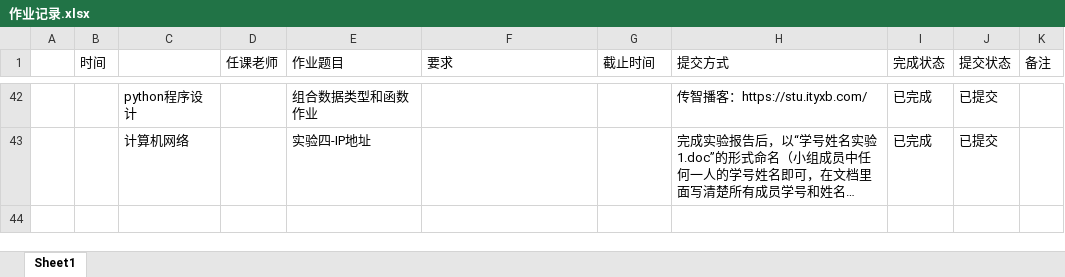
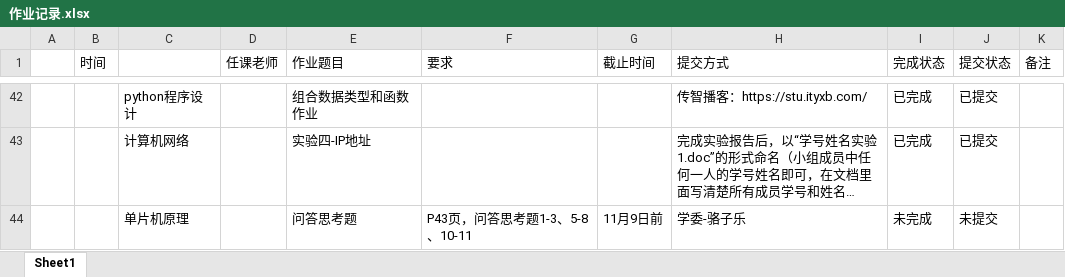
Before and after one commit to runkezhong/cy_school_project, an Excel workbook: 作业记录.xlsx, sheet Sheet1, drawn as a sheet; only a part is shown, gaps mark what is left out; long unchanged cells end in …; values as stored, in another font and other column widths than the file's, no borders; the diff names each change by its address in the sheet, - before the commit and + after, or states it on an @@ line.

Commit message:
update homework

```diff
--- a/作业记录.xlsx (sheet Sheet1)
+++ b/作业记录.xlsx (sheet Sheet1)
+row 44:  |  | 单片机原理 |  | 问答思考题 | P43页，问答思考题1-3、5-8、10-11 | 11月9日前 | 学委-骆子乐 | 未完成 | 未提交
```
